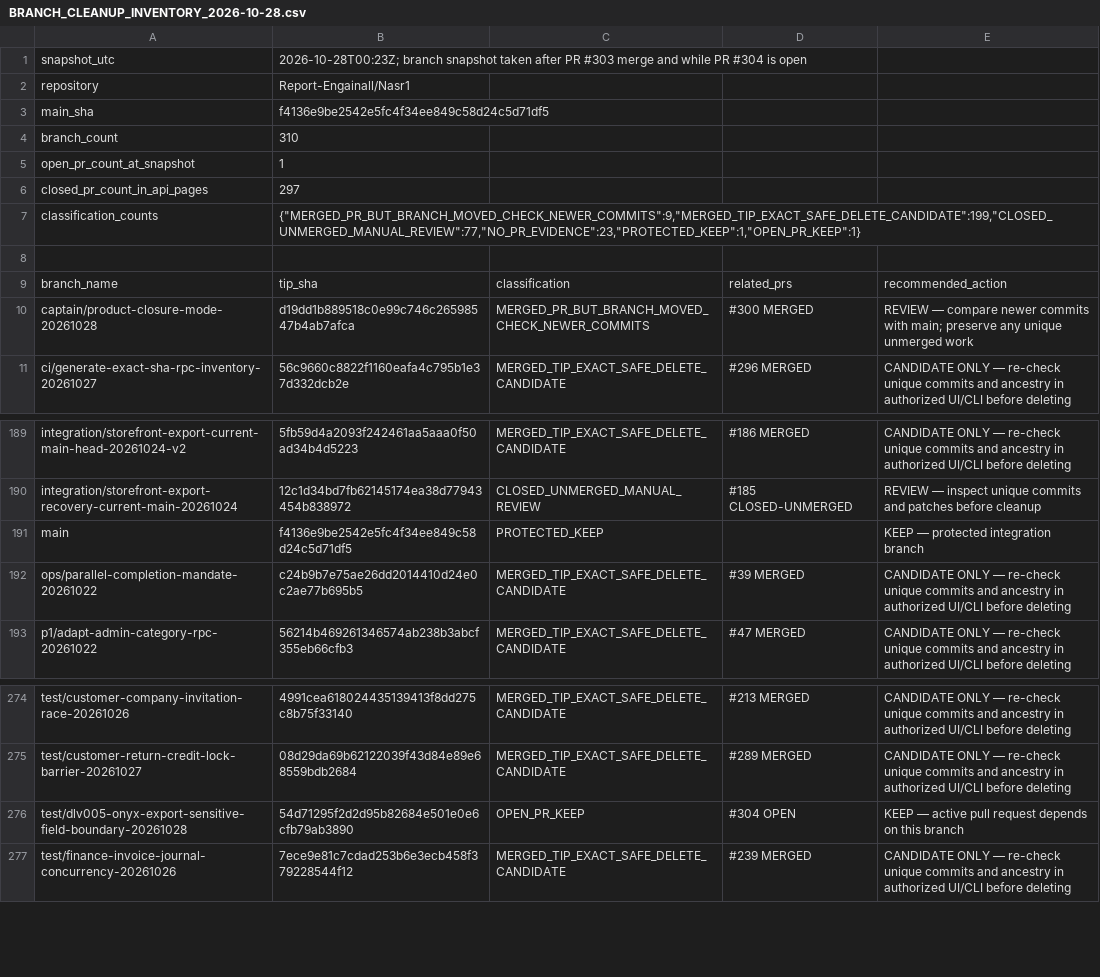
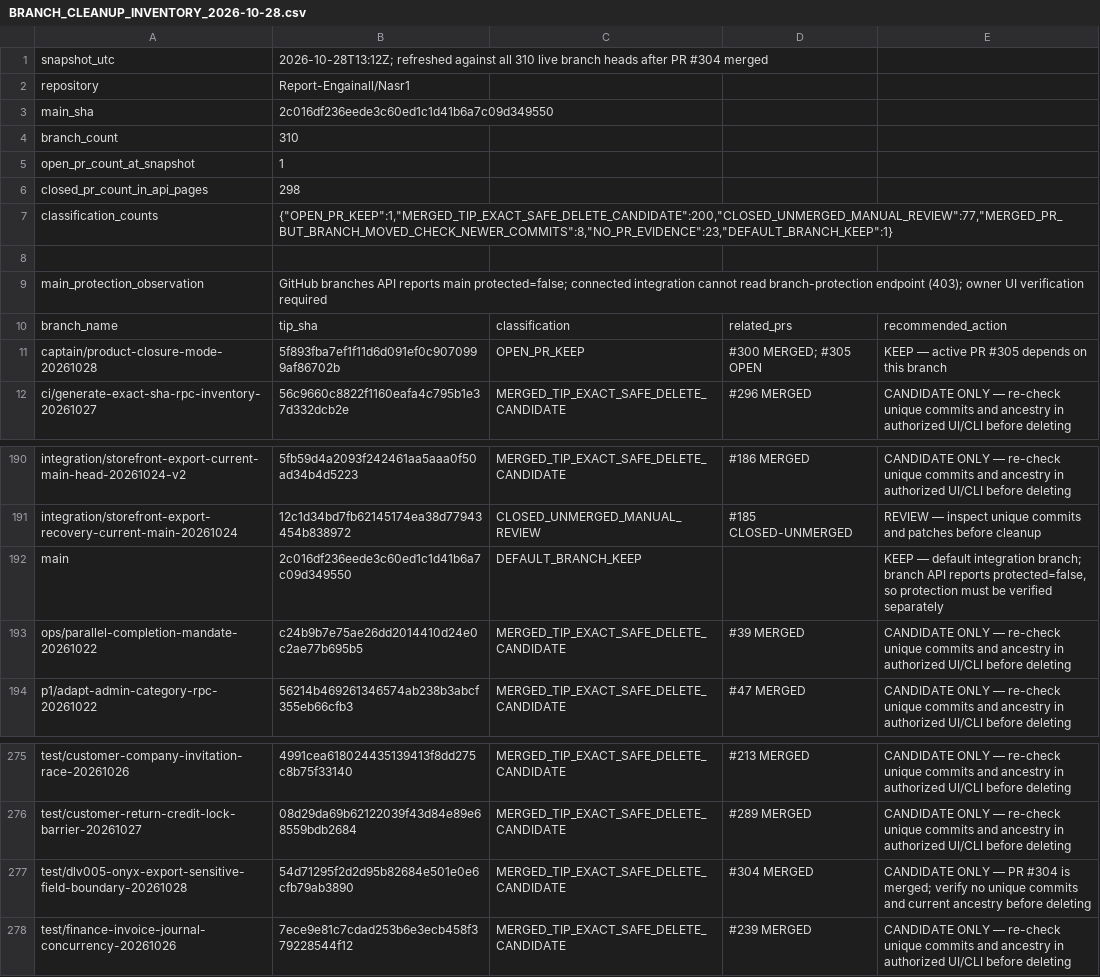
Before and after one commit to Report-Engainall/Nasr1, a CSV file: docs/bolt-source-reconciliation/BRANCH_CLEANUP_INVENTORY_2026-10-28.csv, drawn as a sheet; only a part is shown, gaps mark what is left out; addresses are those after the commit; the diff names each change by its address in the sheet, - before the commit and + after, or states it on an @@ line.

Commit message:
docs(git): refresh live 310-branch inventory after PR #304 merge

```diff
--- a/docs/bolt-source-reconciliation/BRANCH_CLEANUP_INVENTORY_2026-10-28.csv
+++ b/docs/bolt-source-reconciliation/BRANCH_CLEANUP_INVENTORY_2026-10-28.csv
-B1: 2026-10-28T00:23Z; branch snapshot taken after PR #303 merge and while PR #304 is open
+B1: 2026-10-28T13:12Z; refreshed against all 310 live branch heads after PR #304 merged
-B3: f4136e9be2542e5fc4f34ee849c58d24c5d71df5
+B3: 2c016df236eede3c60ed1c1d41b6a7c09d349550
-B6: 297
+B6: 298
-B7: {"MERGED_PR_BUT_BRANCH_MOVED_CHECK_NEWER_COMMITS":9,"MERGED_TIP_EXACT_SAFE_DELETE_CANDIDATE":199,"CLOSED_UNMERGED_MANUAL_REVIEW":77,"NO_PR_EVIDENCE":23,"PROTECTED_KEEP":1,"OPEN_PR_KEEP":1}
+B7: {"OPEN_PR_KEEP":1,"MERGED_TIP_EXACT_SAFE_DELETE_CANDIDATE":200,"CLOSED_UNMERGED_MANUAL_REVIEW":77,"MERGED_PR_BUT_BRANCH_MOVED_CHECK_NEWER_COMMITS":8,"NO_PR_EVIDENCE":23,"DEFAULT_BRANCH_KEEP":1}
+row 9: main_protection_observation | GitHub branches API reports main protected=false; connected integration cannot read branch-protection endpoint (403); owner UI verification required
-B11: d19dd1b889518c0e99c746c26598547b4ab7afca
+B11: 5f893fba7ef1f11d6d091ef0c9070999af86702b
-C11: MERGED_PR_BUT_BRANCH_MOVED_CHECK_NEWER_COMMITS
+C11: OPEN_PR_KEEP
-D11: #300 MERGED
+D11: #300 MERGED; #305 OPEN
-E11: REVIEW — compare newer commits with main; preserve any unique unmerged work
+E11: KEEP — active PR #305 depends on this branch
-B192: f4136e9be2542e5fc4f34ee849c58d24c5d71df5
+B192: 2c016df236eede3c60ed1c1d41b6a7c09d349550
-C192: PROTECTED_KEEP
+C192: DEFAULT_BRANCH_KEEP
-E192: KEEP — protected integration branch
+E192: KEEP — default integration branch; branch API reports protected=false, so protection must be verified separately
-C277: OPEN_PR_KEEP
+C277: MERGED_TIP_EXACT_SAFE_DELETE_CANDIDATE
-D277: #304 OPEN
+D277: #304 MERGED
-E277: KEEP — active pull request depends on this branch
+E277: CANDIDATE ONLY — PR #304 is merged; verify no unique commits and current ancestry before deleting
```
